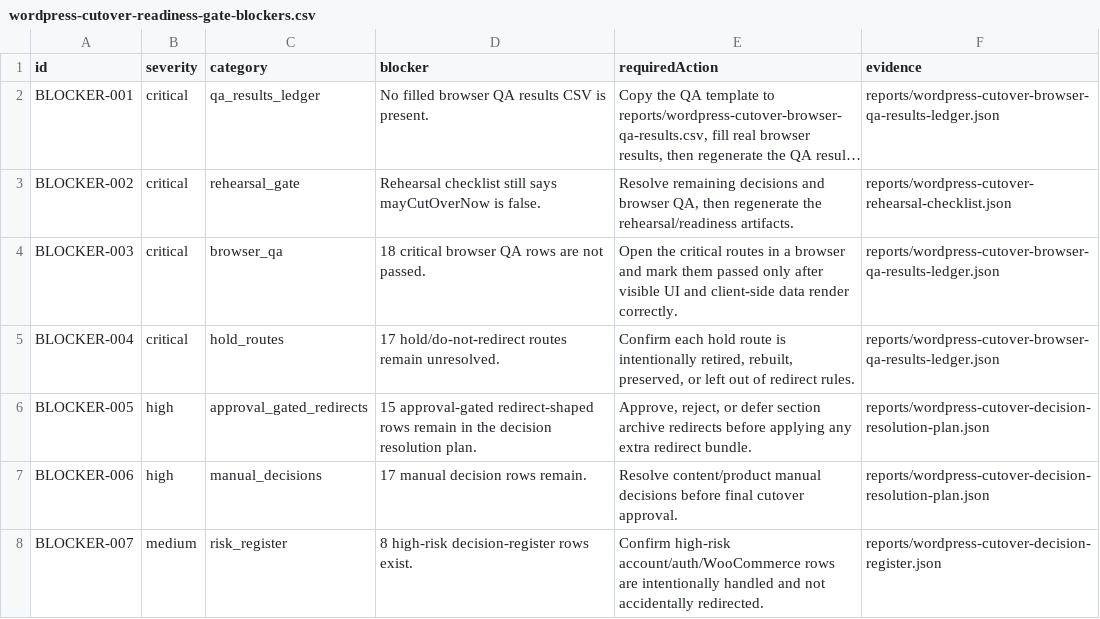
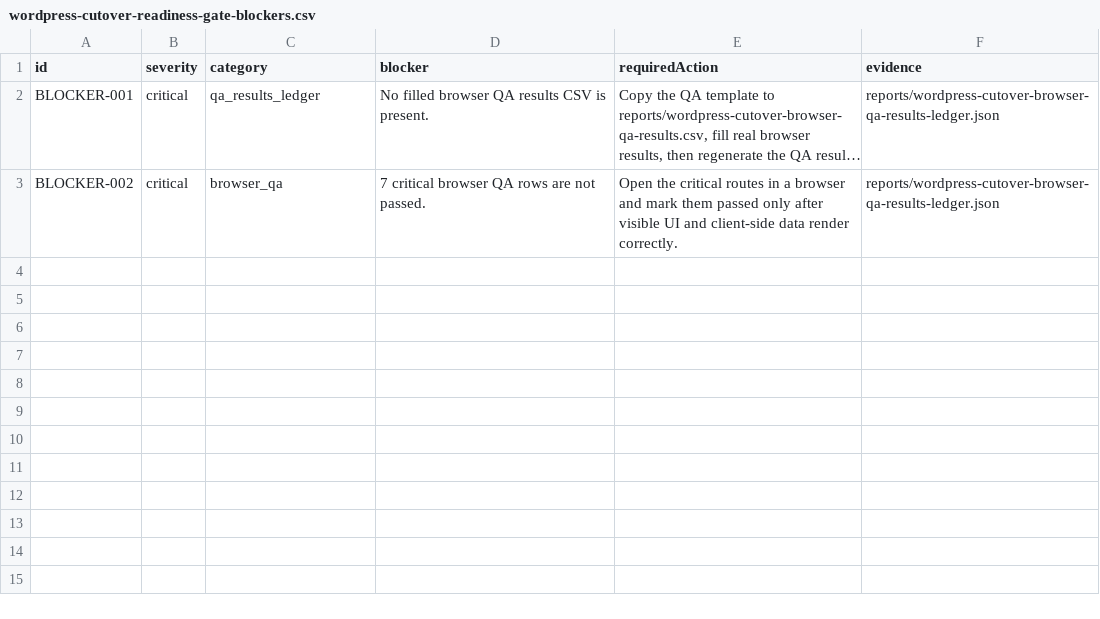
Before and after one commit to bjuta/wakilisha, a CSV file: reports/wordpress-cutover-readiness-gate-blockers.csv, drawn as a sheet; long unchanged cells end in …; the diff names each change by its address in the sheet, - before the commit and + after, or states it on an @@ line.

Commit message:
Finalize WordPress cutover scope

```diff
--- a/reports/wordpress-cutover-readiness-gate-blockers.csv
+++ b/reports/wordpress-cutover-readiness-gate-blockers.csv
-C3 (category): rehearsal_gate
+C3 (category): browser_qa
-D3 (blocker): Rehearsal checklist still says mayCutOverNow is false.
+D3 (blocker): 7 critical browser QA rows are not passed.
-E3 (requiredAction): Resolve remaining decisions and browser QA, then regenerate the rehearsal/readiness artifacts.
+E3 (requiredAction): Open the critical routes in a browser and mark them passed only after visible UI and client-side data render correctly.
-F3 (evidence): reports/wordpress-cutover-rehearsal-checklist.json
+F3 (evidence): reports/wordpress-cutover-browser-qa-results-ledger.json
-row 4: BLOCKER-003 | critical | browser_qa | 18 critical browser QA rows are not passed. | Open the critical routes in a browser and mark them passed only after visible UI and client-side data render correctly. | reports/wordpress-cutover-browser-qa-results-ledger.json
-row 5: BLOCKER-004 | critical | hold_routes | 17 hold/do-not-redirect routes remain unresolved. | Confirm each hold route is intentionally retired, rebuilt, preserved, or left out of redirect rules. | reports/wordpress-cutover-browser-qa-results-ledger.json
-row 6: BLOCKER-005 | high | approval_gated_redirects | 15 approval-gated redirect-shaped rows remain in the decision resolution plan. | Approve, reject, or defer section archive redirects before applying any extra redirect bundle. | reports/wordpress-cutover-decision-resolution-plan.json
-row 7: BLOCKER-006 | high | manual_decisions | 17 manual decision rows remain. | Resolve content/product manual decisions before final cutover approval. | reports/wordpress-cutover-decision-resolution-plan.json
-row 8: BLOCKER-007 | medium | risk_register | 8 high-risk decision-register rows exist. | Confirm high-risk account/auth/WooCommerce rows are intentionally handled and not accidentally redirected. | reports/wordpress-cutover-decision-register.json
```
Also changed, not shown: reports/wordpress-cutover-decision-resolution-plan.csv, 15 other files.
